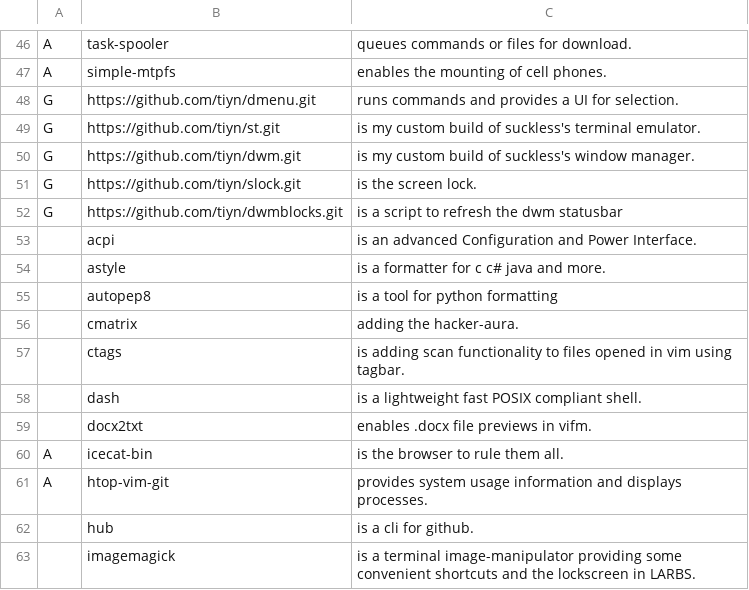
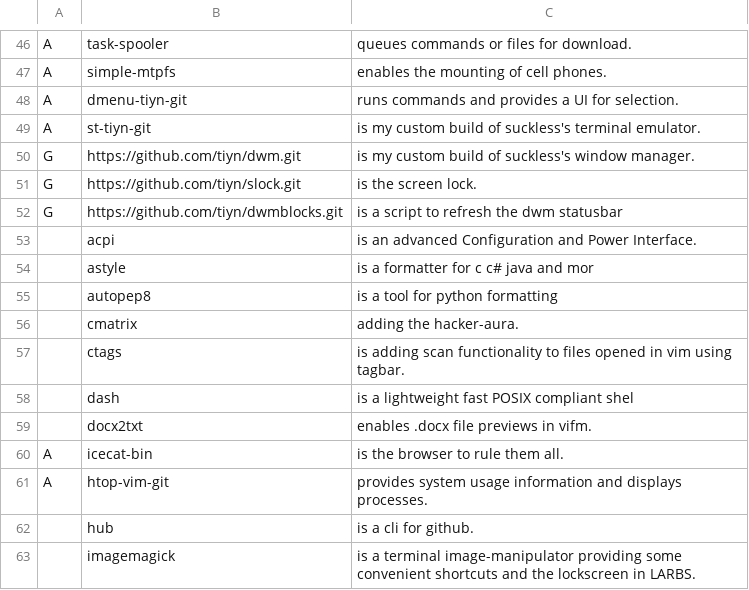
Before and after one commit to tiyn/larbs, a CSV file: resources/progs.csv, drawn as a sheet; only a part is shown, gaps mark what is left out; removed rows and columns are numbered as before the commit, all else as after; the diff names each change by its address in the sheet, - before the commit and + after, or states it on an @@ line.

Commit message:
cleanup progs

```diff
--- a/resources/progs.csv
+++ b/resources/progs.csv
-row 48: G | https://github.com/tiyn/dmenu.git | runs commands and provides a UI for selection.
-row 49: G | https://github.com/tiyn/st.git | is my custom build of suckless's terminal emulator.
+row 48: A | dmenu-tiyn-git | runs commands and provides a UI for selection.
+row 49: A | st-tiyn-git | is my custom build of suckless's terminal emulator.
-C54: is a formatter for c c# java and more.
+C54: is a formatter for c c# java and mor
-C58: is a lightweight fast POSIX compliant shell.
+C58: is a lightweight fast POSIX compliant shel
```
